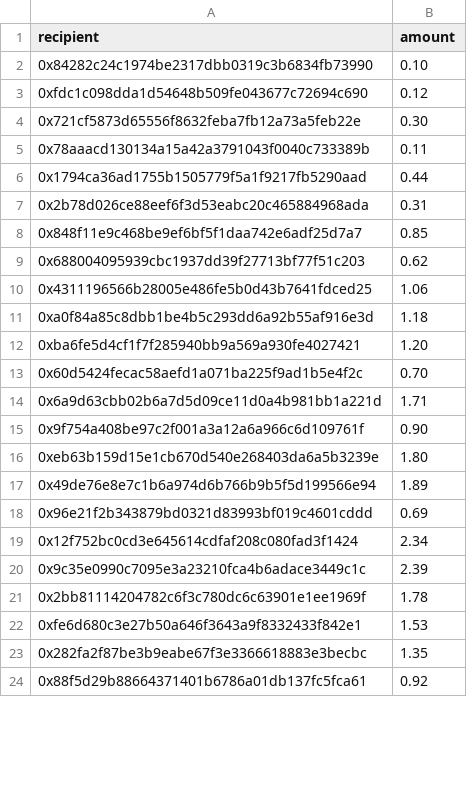
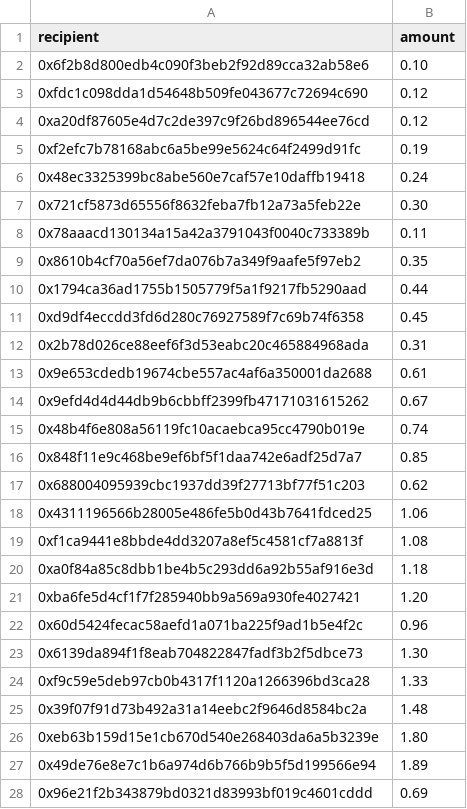
Before and after one commit to gmx-io/gmx-synthetics, a CSV file: scripts/incentives/distributions/epoch_2023-11-15/stipGlpMigrationRebates_distribution.csv, drawn as a sheet; only a part is shown; the shorter side is filled out with more unchanged rows; the diff covers the shown part only.

```diff
--- a/scripts/incentives/distributions/epoch_2023-11-15/stipGlpMigrationRebates_distribution.csv
+++ b/scripts/incentives/distributions/epoch_2023-11-15/stipGlpMigrationRebates_distribution.csv
@@ -1,8 +1,16 @@
 recipient,amount
-0x84282c24c1974be2317dbb0319c3b6834fb73990,0.10
+0x6f2b8d800edb4c090f3beb2f92d89cca32ab58e6,0.10
 0xfdc1c098dda1d54648b509fe043677c72694c690,0.12
+0xa20df87605e4d7c2de397c9f26bd896544ee76cd,0.12
+0xf2efc7b78168abc6a5be99e5624c64f2499d91fc,0.19
+0x48ec3325399bc8abe560e7caf57e10daffb19418,0.24
 0x721cf5873d65556f8632feba7fb12a73a5feb22e,0.30
 0x78aaacd130134a15a42a3791043f0040c733389b,0.11
+0x8610b4cf70a56ef7da076b7a349f9aafe5f97eb2,0.35
 0x1794ca36ad1755b1505779f5a1f9217fb5290aad,0.44
+0xd9df4eccdd3fd6d280c76927589f7c69b74f6358,0.45
 0x2b78d026ce88eef6f3d53eabc20c465884968ada,0.31
+0x9e653cdedb19674cbe557ac4af6a350001da2688,0.61
+0x9efd4d4d44db9b6cbbff2399fb47171031615262,0.67
+0x48b4f6e808a56119fc10acaebca95cc4790b019e,0.74
 0x848f11e9c468be9ef6bf5f1daa742e6adf25d7a7,0.85
@@ -10,7 +18,9 @@ recipient,amount
 0x4311196566b28005e486fe5b0d43b7641fdced25,1.06
+0xf1ca9441e8bbde4dd3207a8ef5c4581cf7a8813f,1.08
 0xa0f84a85c8dbb1be4b5c293dd6a92b55af916e3d,1.18
 0xba6fe5d4cf1f7f285940bb9a569a930fe4027421,1.20
-0x60d5424fecac58aefd1a071ba225f9ad1b5e4f2c,0.70
-0x6a9d63cbb02b6a7d5d09ce11d0a4b981bb1a221d,1.71
-0x9f754a408be97c2f001a3a12a6a966c6d109761f,0.90
+0x60d5424fecac58aefd1a071ba225f9ad1b5e4f2c,0.96
+0x6139da894f1f8eab704822847fadf3b2f5dbce73,1.30
+0xf9c59e5deb97cb0b4317f1120a1266396bd3ca28,1.33
+0x39f07f91d73b492a31a14eebc2f9646d8584bc2a,1.48
 0xeb63b159d15e1cb670d540e268403da6a5b3239e,1.80
```
Also changed, not shown: 14 added rows, 2 removed rows and 2 edited cells elsewhere in this file, scripts/incentives/distributions/epoch_2023-11-08/stipGlpMigrationRebates_distribution.csv, scripts/incentives/distributions/epoch_2023-11-29/stipGlpMigrationRebates_distribution.csv, 27 other files.
